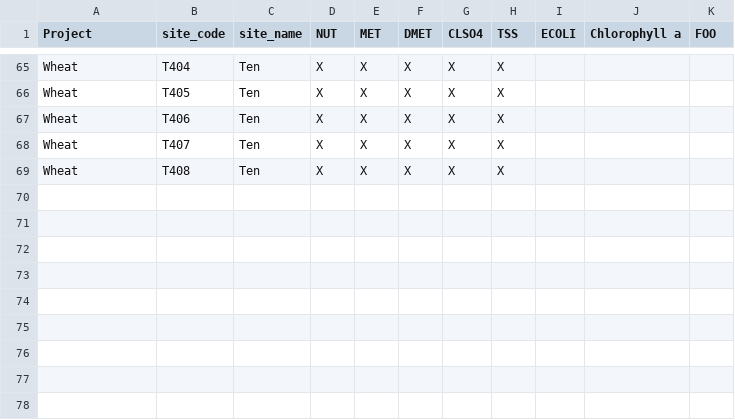
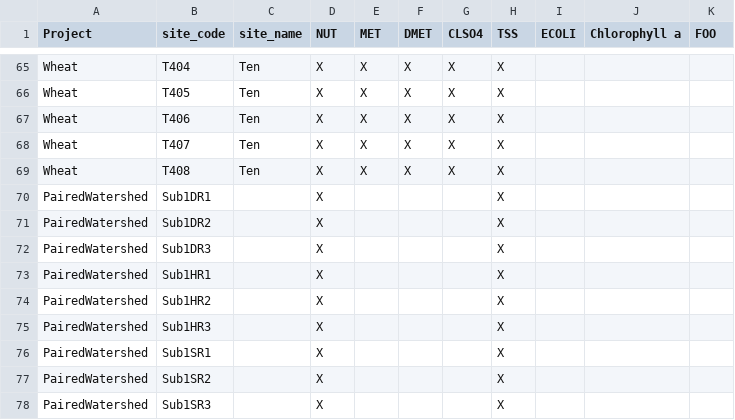
Before and after one commit to turnbowkm/SIU, a CSV file: sites_tests.csv, drawn as a sheet; only a part is shown, gaps mark what is left out; the diff names each change by its address in the sheet, - before the commit and + after, or states it on an @@ line.

Commit message:
Update sites_tests.csv

```diff
--- a/sites_tests.csv
+++ b/sites_tests.csv
+row 70: PairedWatershed | Sub1DR1 |  | X |  |  |  | X
+row 71: PairedWatershed | Sub1DR2 |  | X |  |  |  | X
+row 72: PairedWatershed | Sub1DR3 |  | X |  |  |  | X
+row 73: PairedWatershed | Sub1HR1 |  | X |  |  |  | X
+row 74: PairedWatershed | Sub1HR2 |  | X |  |  |  | X
+row 75: PairedWatershed | Sub1HR3 |  | X |  |  |  | X
+row 76: PairedWatershed | Sub1SR1 |  | X |  |  |  | X
+row 77: PairedWatershed | Sub1SR2 |  | X |  |  |  | X
+row 78: PairedWatershed | Sub1SR3 |  | X |  |  |  | X
```
